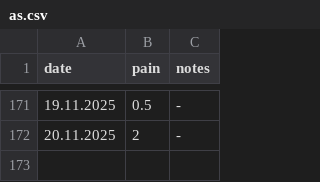
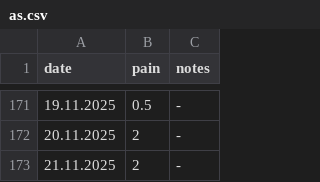
Before and after one commit to gungorMetehan/my_df, a CSV file: dfs/as.csv, drawn as a sheet; only a part is shown, gaps mark what is left out.

Commit message:
Update as.csv

```diff
--- a/dfs/as.csv
+++ b/dfs/as.csv
@@ -172 +172,2 @@ date,pain,notes
 20.11.2025,2,-
+21.11.2025,2,-
```
